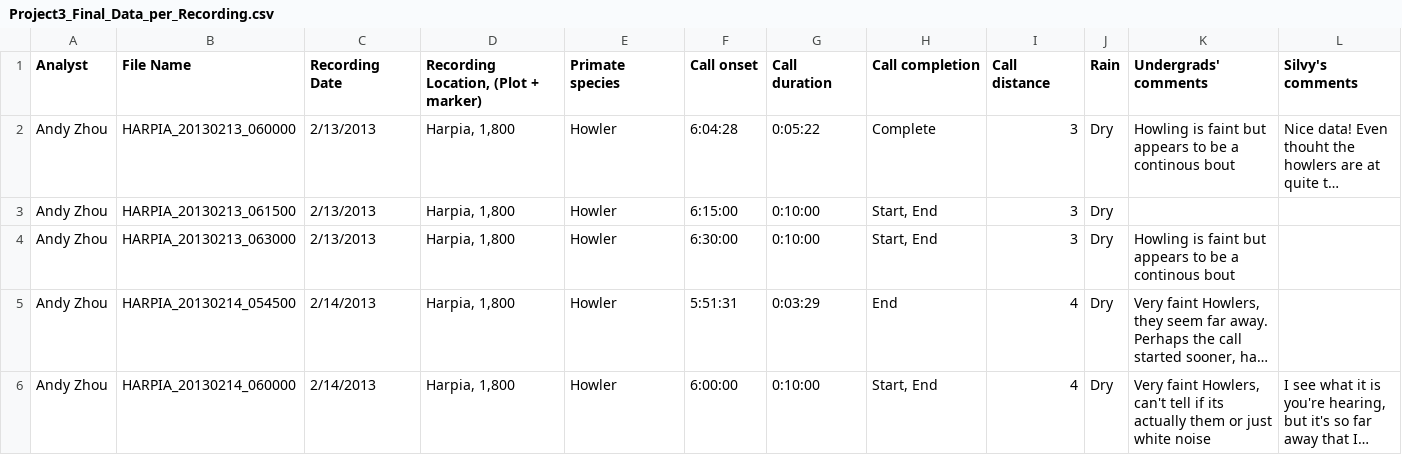
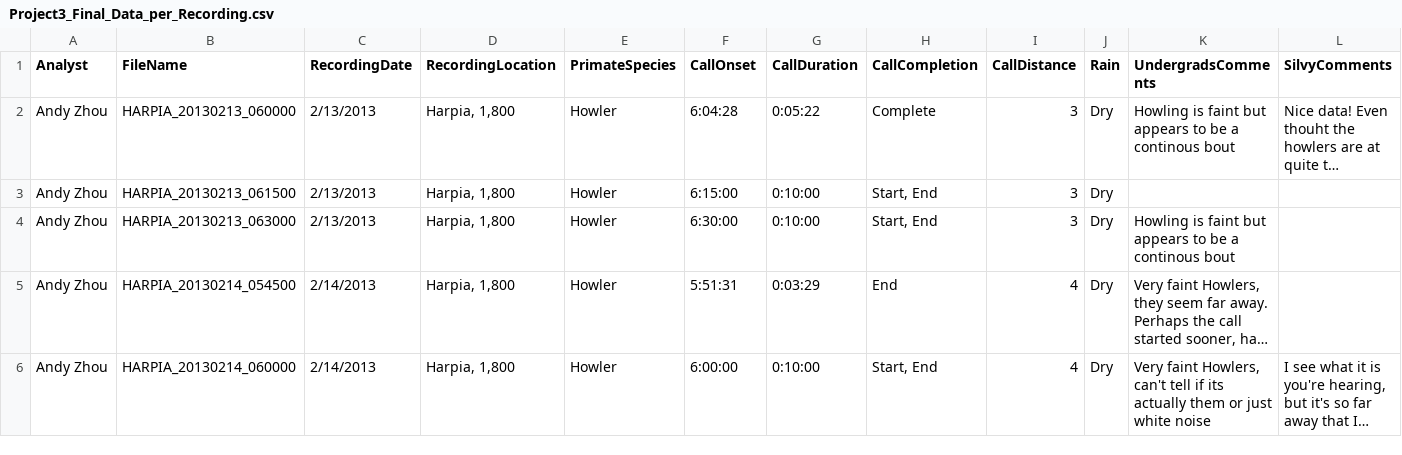
Before and after one commit to Callicebus/Project3WeatherPatterns, a CSV file: Project3_Final_Data_per_Recording.csv, drawn as a sheet; only a part is shown; long unchanged cells end in …; the diff names each change by its address in the sheet, - before the commit and + after, or states it on an @@ line.

Commit message:
Updating the Excel file

```diff
--- a/Project3_Final_Data_per_Recording.csv
+++ b/Project3_Final_Data_per_Recording.csv
-B1: File Name
+B1: FileName
-C1: Recording Date
+C1: RecordingDate
-D1: Recording Location, (Plot + marker)
+D1: RecordingLocation
-E1: Primate species
+E1: PrimateSpecies
-F1: Call onset
+F1: CallOnset
-G1: Call duration
+G1: CallDuration
-H1: Call completion
+H1: CallCompletion
-I1: Call distance
+I1: CallDistance
-K1: Undergrads' comments
+K1: UndergradsComments
-L1: Silvy's comments
+L1: SilvyComments
```
Also changed, not shown: 1 other file.
